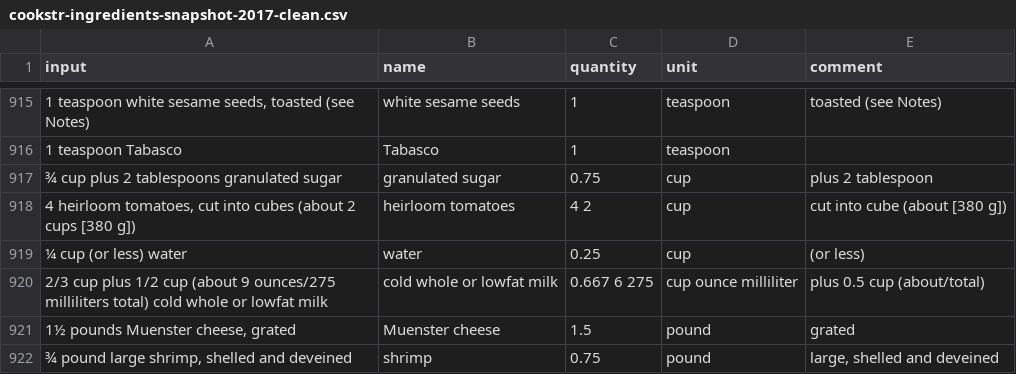
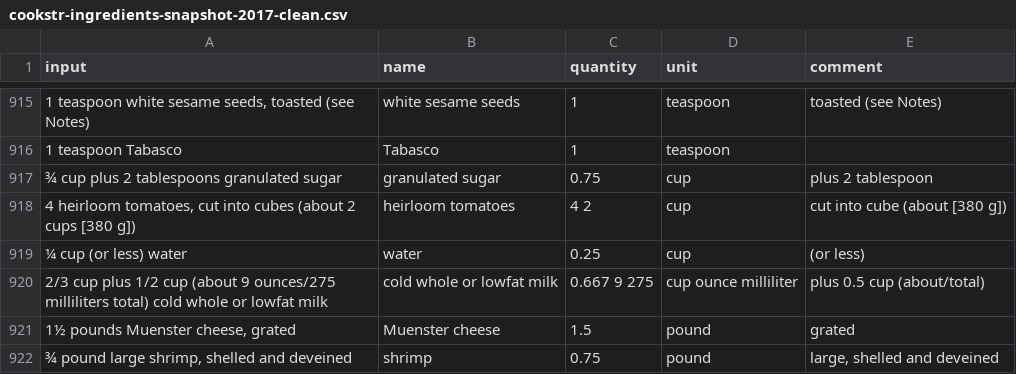
Before and after one commit to strangetom/ingredient-parser, a CSV file: train/data/cookstr/cookstr-ingredients-snapshot-2017-clean.csv, drawn as a sheet; only a part is shown, gaps mark what is left out; the diff names each change by its address in the sheet, - before the commit and + after, or states it on an @@ line.

Commit message:
Bugfix: Fix some training inputs which have tokens with no label

```diff
--- a/train/data/cookstr/cookstr-ingredients-snapshot-2017-clean.csv
+++ b/train/data/cookstr/cookstr-ingredients-snapshot-2017-clean.csv
-C920 (quantity): 0.667 6 275
+C920 (quantity): 0.667 9 275
```
